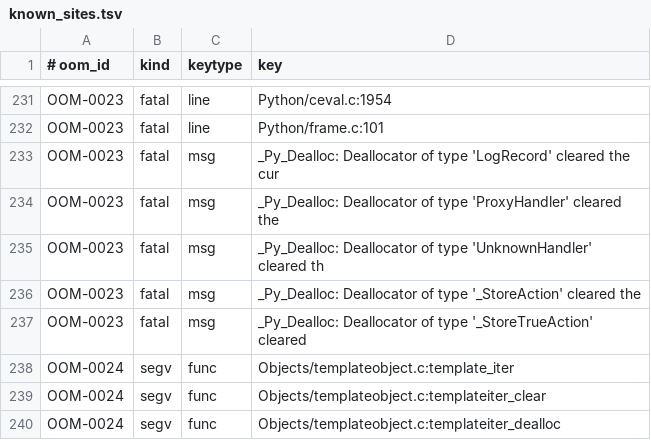
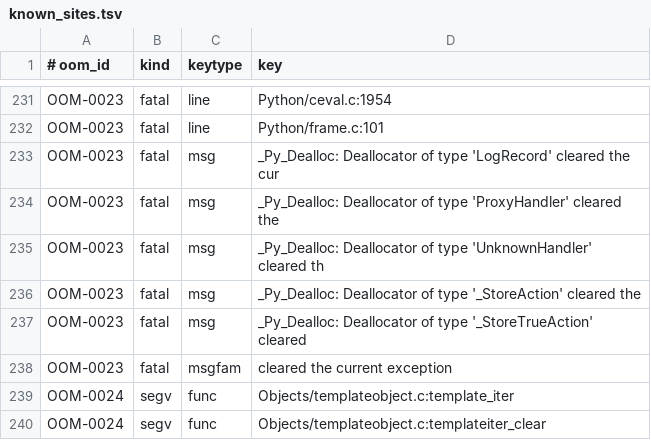
Before and after one commit to devdanzin/cpython-oom-findings, a TSV file: catalog/known_sites.tsv, drawn as a sheet; only a part is shown, gaps mark what is left out; the shorter side is filled out with more unchanged rows; the diff names each change by its address in the sheet, - before the commit and + after, or states it on an @@ line.

```diff
--- a/catalog/known_sites.tsv
+++ b/catalog/known_sites.tsv
+row 238: OOM-0023 | fatal | msgfam | cleared the current exception
```
Also changed, not shown: 3 other files.
